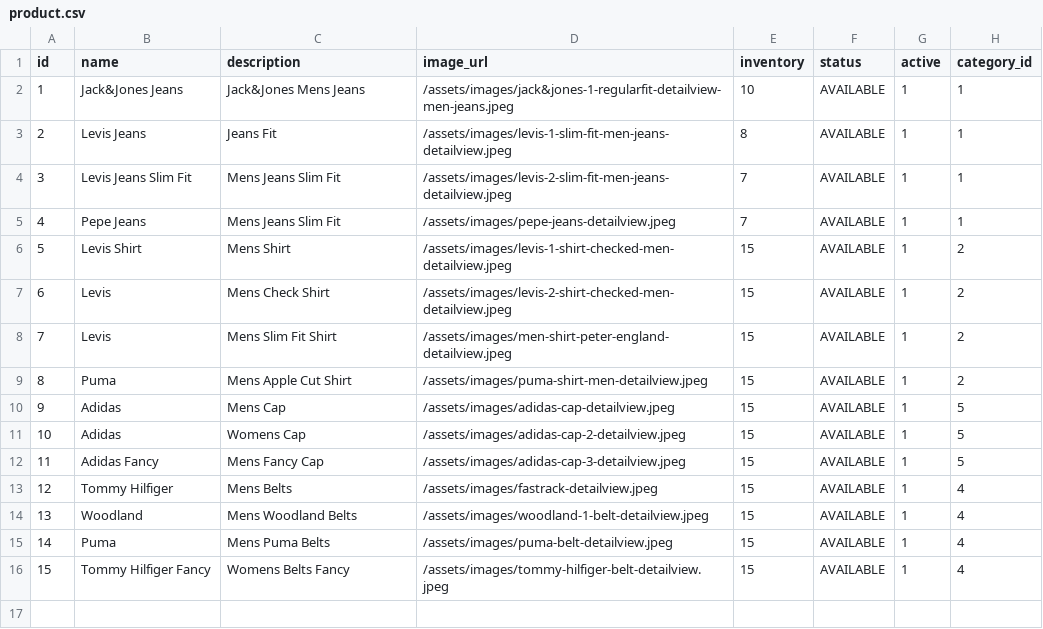
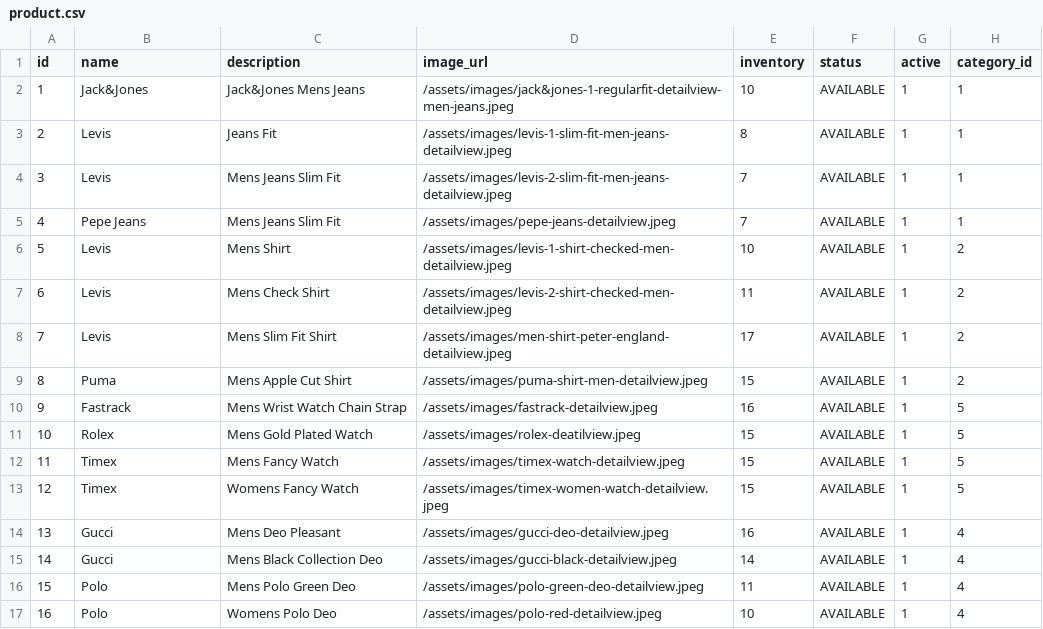
Before and after one commit to coderswami/webStore, a CSV file: src/main/resources/config/liquibase/product.csv, drawn as a sheet; removed rows and columns are numbered as before the commit, all else as after; the diff names each change by its address in the sheet, - before the commit and + after, or states it on an @@ line.

Commit message:
product Attr added

```diff
--- a/src/main/resources/config/liquibase/product.csv
+++ b/src/main/resources/config/liquibase/product.csv
-B2 (name): Jack&Jones Jeans
+B2 (name): Jack&Jones
-B3 (name): Levis Jeans
+B3 (name): Levis
-B4 (name): Levis Jeans Slim Fit
+B4 (name): Levis
-B6 (name): Levis Shirt
+B6 (name): Levis
-E6 (inventory): 15
+E6 (inventory): 10
-E7 (inventory): 15
+E7 (inventory): 11
-E8 (inventory): 15
+E8 (inventory): 17
+row 10: 9 | Fastrack | Mens Wrist Watch Chain Strap | /assets/images/fastrack-detailview.jpeg | 16 | AVAILABLE | 1 | 5
@@ column A (id) renumbered between rows 11 and 17 @@
-B11 (name): Adidas
+B11 (name): Rolex
-C11 (description): Mens Cap
+C11 (description): Mens Gold Plated Watch
-D11 (image_url): /assets/images/adidas-cap-detailview.jpeg
+D11 (image_url): /assets/images/rolex-deatilview.jpeg
-B12 (name): Adidas
+B12 (name): Timex
-C12 (description): Womens Cap
+C12 (description): Mens Fancy Watch
-D12 (image_url): /assets/images/adidas-cap-2-detailview.jpeg
+D12 (image_url): /assets/images/timex-watch-detailview.jpeg
-B13 (name): Adidas Fancy
+B13 (name): Timex
-C13 (description): Mens Fancy Cap
+C13 (description): Womens Fancy Watch
-D13 (image_url): /assets/images/adidas-cap-3-detailview.jpeg
+D13 (image_url): /assets/images/timex-women-watch-detailview.jpeg
-B14 (name): Tommy Hilfiger
+B14 (name): Gucci
-C14 (description): Mens Belts
+C14 (description): Mens Deo Pleasant
-D14 (image_url): /assets/images/fastrack-detailview.jpeg
+D14 (image_url): /assets/images/gucci-deo-detailview.jpeg
-E14 (inventory): 15
+E14 (inventory): 16
+row 15: 14 | Gucci | Mens Black Collection Deo | /assets/images/gucci-black-detailview.jpeg | 14 | AVAILABLE | 1 | 4
-B16 (name): Woodland
+B16 (name): Polo
-C16 (description): Mens Woodland Belts
+C16 (description): Mens Polo Green Deo
-D16 (image_url): /assets/images/woodland-1-belt-detailview.jpeg
+D16 (image_url): /assets/images/polo-green-deo-detailview.jpeg
-E16 (inventory): 15
+E16 (inventory): 11
-B17 (name): Puma
+B17 (name): Polo
-C17 (description): Mens Puma Belts
+C17 (description): Womens Polo Deo
-D17 (image_url): /assets/images/puma-belt-detailview.jpeg
+D17 (image_url): /assets/images/polo-red-detailview.jpeg
-E17 (inventory): 15
+E17 (inventory): 10
-row 16: 15 | Tommy Hilfiger Fancy | Womens Belts Fancy | /assets/images/tommy-hilfiger-belt-detailview.jpeg | 15 | AVAILABLE | 1 | 4
```
Also changed, not shown: src/main/resources/config/liquibase/category.csv, src/main/resources/config/liquibase/productattr.csv.
